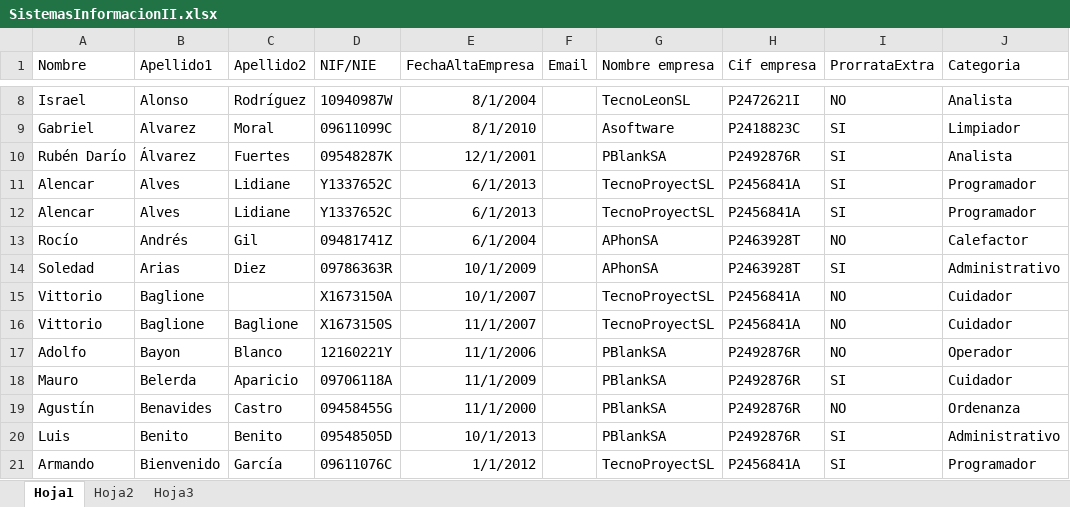
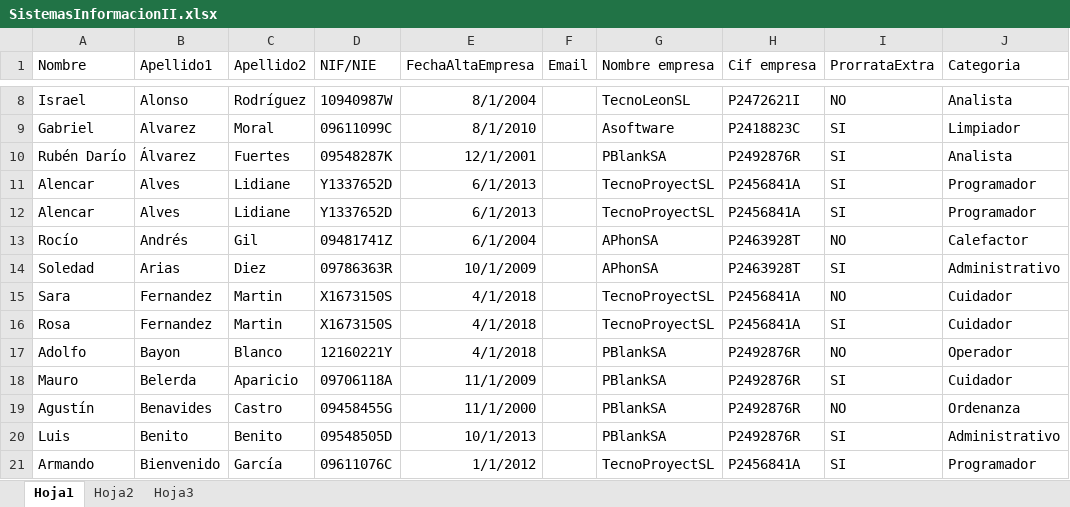
Before and after one commit to jmartb02/sis2, an Excel workbook: practica1/src/resources/SistemasInformacionII.xlsx, sheet Hoja1, drawn as a sheet; only a part is shown, gaps mark what is left out; values as stored, in another font and other column widths than the file's, no borders; the diff covers the shown part only; the diff names each change by its address in the sheet, - before the commit and + after, or states it on an @@ line.

```diff
--- a/practica1/src/resources/SistemasInformacionII.xlsx (sheet Hoja1)
+++ b/practica1/src/resources/SistemasInformacionII.xlsx (sheet Hoja1)
-D11:D12 (NIF/NIE): Y1337652C
+D11:D12 (NIF/NIE): Y1337652D
-A15 (Nombre): Vittorio
+A15 (Nombre): Sara
-B15:B16 (Apellido1): Baglione
+B15:B16 (Apellido1): Fernandez
-C15 (Apellido2): (empty)
+C15 (Apellido2): Martin
-D15 (NIF/NIE): X1673150A
+D15 (NIF/NIE): X1673150S
-E15 (FechaAltaEmpresa): 10/1/2007
+E15 (FechaAltaEmpresa): 4/1/2018
-A16 (Nombre): Vittorio
+A16 (Nombre): Rosa
-C16 (Apellido2): Baglione
+C16 (Apellido2): Martin
-E16 (FechaAltaEmpresa): 11/1/2007
+E16 (FechaAltaEmpresa): 4/1/2018
-I16 (ProrrataExtra): NO
+I16 (ProrrataExtra): SI
-E17 (FechaAltaEmpresa): 11/1/2006
+E17 (FechaAltaEmpresa): 4/1/2018
```
Also changed, not shown: 20 edited cells elsewhere in this sheet, sheet Hoja2, 4 other files.
